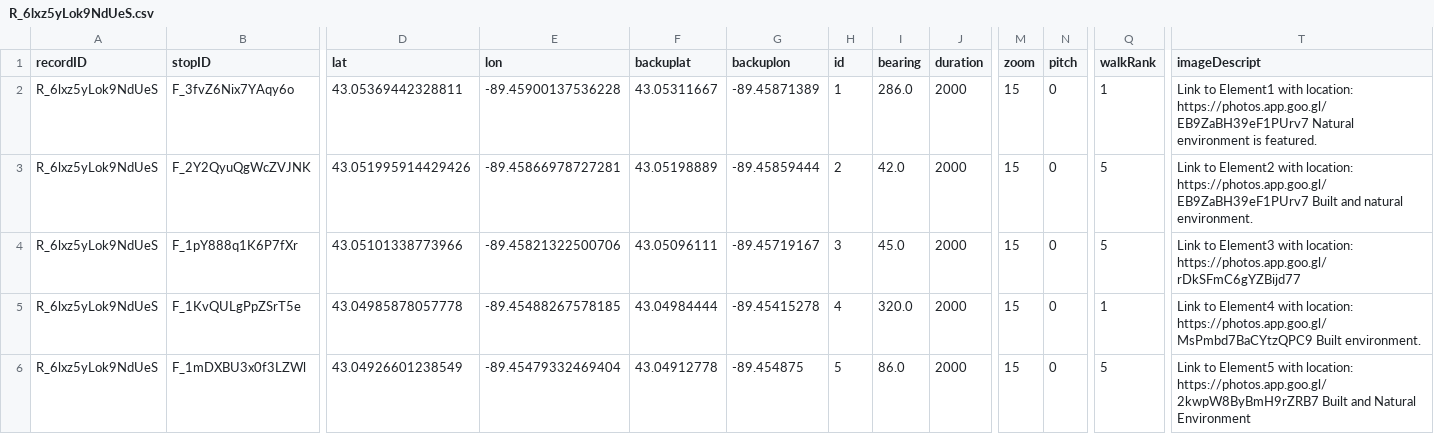
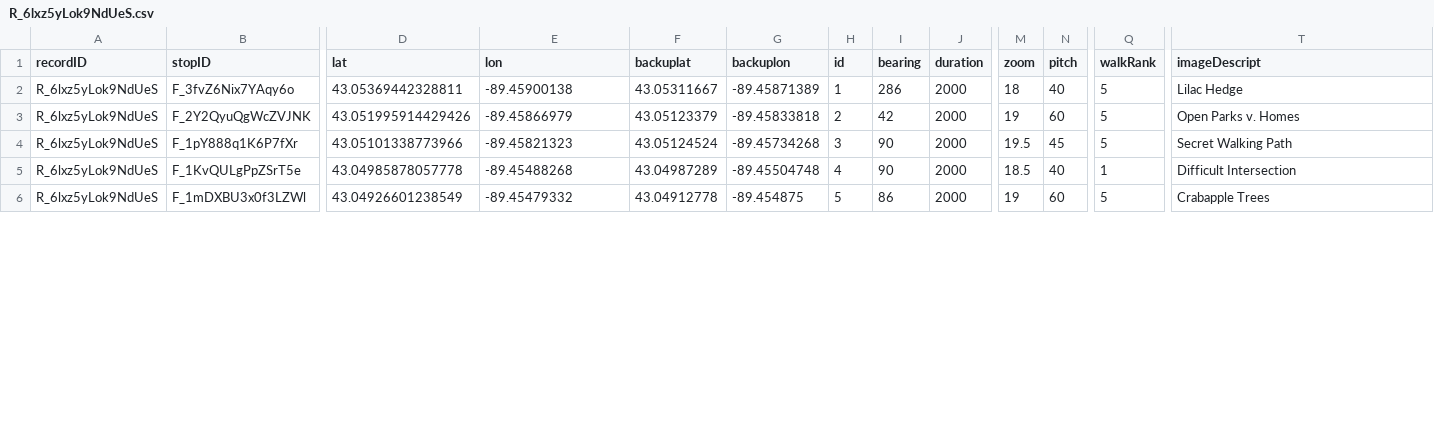
Before and after one commit to jkerryn/our-neighborhood-walk-project, a CSV file: our-neighborhood-walk/stories/zelda/data/R_6lxz5yLok9NdUeS/R_6lxz5yLok9NdUeS.csv, drawn as a sheet; only a part is shown, gaps mark what is left out; the diff covers the shown part only; the diff names each change by its address in the sheet, - before the commit and + after, or states it on an @@ line.

Commit message:
updating zelda story data

```diff
--- a/our-neighborhood-walk/stories/zelda/data/R_6lxz5yLok9NdUeS/R_6lxz5yLok9NdUeS.csv
+++ b/our-neighborhood-walk/stories/zelda/data/R_6lxz5yLok9NdUeS/R_6lxz5yLok9NdUeS.csv
-E2 (lon): -89.45900137536228
+E2 (lon): -89.45900138
-I2 (bearing): 286.0
+I2 (bearing): 286
-M2 (zoom): 15
+M2 (zoom): 18
-N2 (pitch): 0
+N2 (pitch): 40
-Q2 (walkRank): 1
+Q2 (walkRank): 5
-T2 (imageDescript): Link to Element1 with location: https://photos.app.goo.gl/EB9ZaBH39eF1PUrv7 Natural environment is featured.
+T2 (imageDescript): Lilac Hedge
-E3 (lon): -89.45866978727281
+E3 (lon): -89.45866979
-F3 (backuplat): 43.05198889
+F3 (backuplat): 43.05123379
-G3 (backuplon): -89.45859444
+G3 (backuplon): -89.45833818
-I3 (bearing): 42.0
+I3 (bearing): 42
-M3 (zoom): 15
+M3 (zoom): 19
-N3 (pitch): 0
+N3 (pitch): 60
-T3 (imageDescript): Link to Element2 with location: https://photos.app.goo.gl/EB9ZaBH39eF1PUrv7 Built and natural environment.
+T3 (imageDescript): Open Parks v. Homes
-E4 (lon): -89.45821322500706
+E4 (lon): -89.45821323
-F4 (backuplat): 43.05096111
+F4 (backuplat): 43.05124524
-G4 (backuplon): -89.45719167
+G4 (backuplon): -89.45734268
-I4 (bearing): 45.0
+I4 (bearing): 90
-M4 (zoom): 15
+M4 (zoom): 19.5
-N4 (pitch): 0
+N4 (pitch): 45
-T4 (imageDescript): Link to Element3 with location: https://photos.app.goo.gl/rDkSFmC6gYZBijd77
+T4 (imageDescript): Secret Walking Path
-E5 (lon): -89.45488267578185
+E5 (lon): -89.45488268
-F5 (backuplat): 43.04984444
+F5 (backuplat): 43.04987289
-G5 (backuplon): -89.45415278
+G5 (backuplon): -89.45504748
-I5 (bearing): 320.0
+I5 (bearing): 90
-M5 (zoom): 15
+M5 (zoom): 18.5
-N5 (pitch): 0
+N5 (pitch): 40
-T5 (imageDescript): Link to Element4 with location: https://photos.app.goo.gl/MsPmbd7BaCYtzQPC9 Built environment.
+T5 (imageDescript): Difficult Intersection
-E6 (lon): -89.45479332469404
+E6 (lon): -89.45479332
-I6 (bearing): 86.0
+I6 (bearing): 86
-M6 (zoom): 15
+M6 (zoom): 19
-N6 (pitch): 0
+N6 (pitch): 60
-T6 (imageDescript): Link to Element5 with location: https://photos.app.goo.gl/2kwpW8ByBmH9rZRB7 Built and Natural Environment
+T6 (imageDescript): Crabapple Trees
```
Also changed, not shown: 37 edited cells elsewhere in this file, 2 other files.
